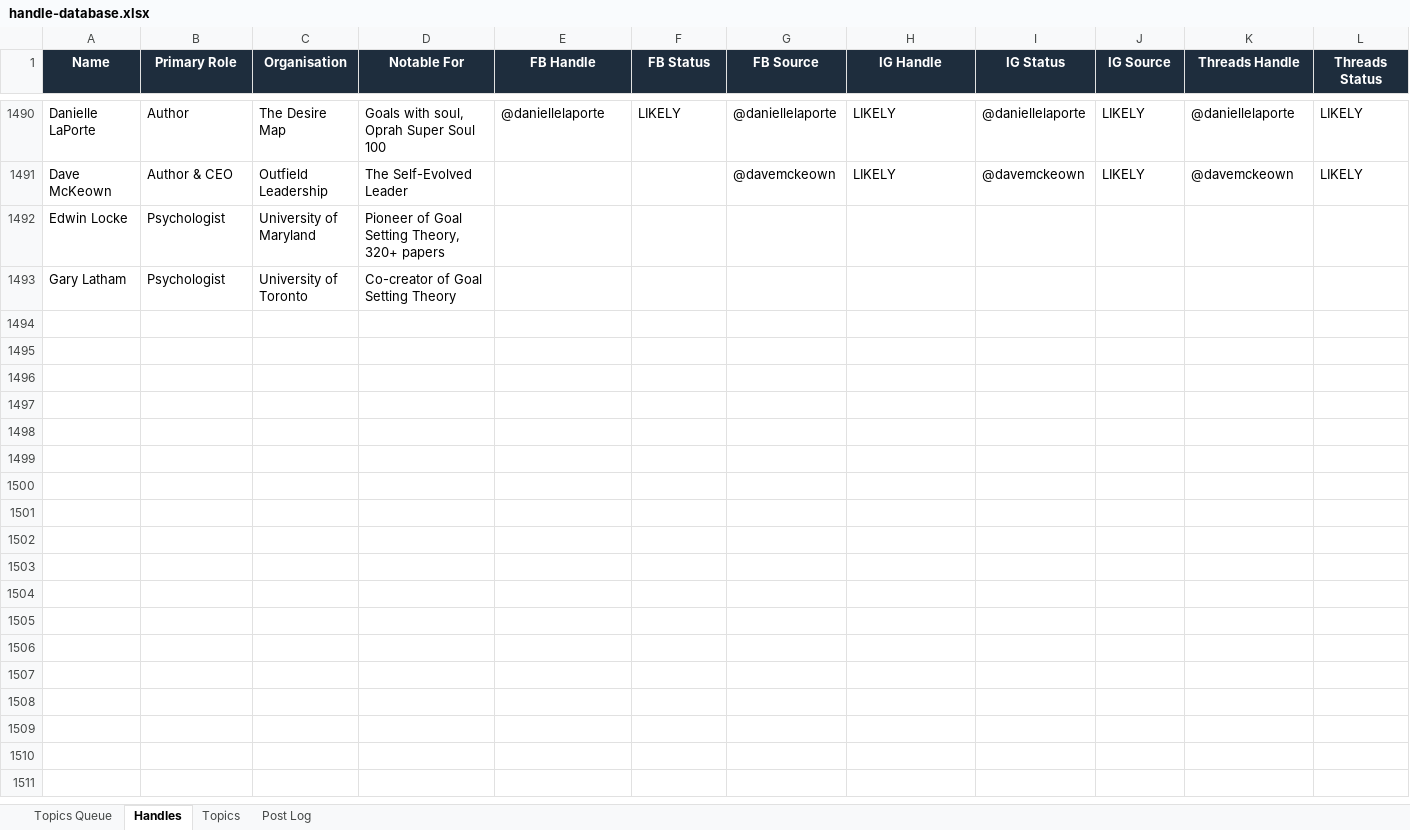
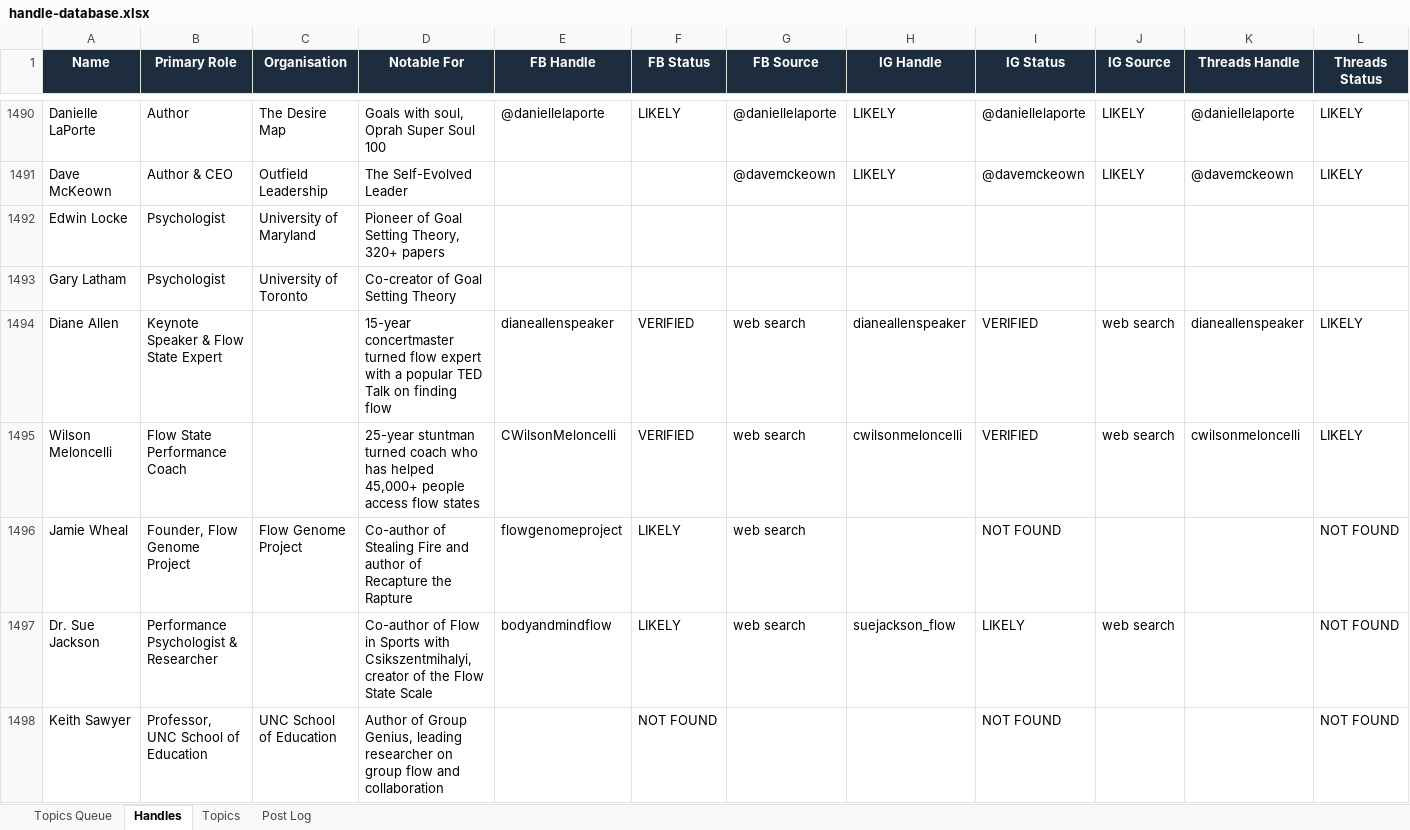
Before and after one commit to jonno-alt/social-images, an Excel workbook: data/handle-database.xlsx, sheet Handles, drawn as a sheet; only a part is shown, gaps mark what is left out; values as stored, in another font and other column widths than the file's, no borders; rows hold the shown columns only; the diff covers the shown part only; the diff names each change by its address in the sheet, - before the commit and + after, or states it on an @@ line.

Commit message:
Update handle database — Flow State

```diff
--- a/data/handle-database.xlsx (sheet Handles)
+++ b/data/handle-database.xlsx (sheet Handles)
+row 1494: Diane Allen | Keynote Speaker & Flow State Expert |  | 15-year concertmaster turned flow expert with a popular TED Talk on finding flow | dianeallenspeaker | VERIFIED | web search | dianeallenspeaker | VERIFIED | web search | dianeallenspeaker | LIKELY
+row 1495: Wilson Meloncelli | Flow State Performance Coach |  | 25-year stuntman turned coach who has helped 45,000+ people access flow states | CWilsonMeloncelli | VERIFIED | web search | cwilsonmeloncelli | VERIFIED | web search | cwilsonmeloncelli | LIKELY
+row 1496: Jamie Wheal | Founder, Flow Genome Project | Flow Genome Project | Co-author of Stealing Fire and author of Recapture the Rapture | flowgenomeproject | LIKELY | web search |  | NOT FOUND |  |  | NOT FOUND
+row 1497: Dr. Sue Jackson | Performance Psychologist & Researcher |  | Co-author of Flow in Sports with Csikszentmihalyi, creator of the Flow State Scale | bodyandmindflow | LIKELY | web search | suejackson_flow | LIKELY | web search |  | NOT FOUND
+row 1498: Keith Sawyer | Professor, UNC School of Education | UNC School of Education | Author of Group Genius, leading researcher on group flow and collaboration |  | NOT FOUND |  |  | NOT FOUND |  |  | NOT FOUND
```
Also changed, not shown: 13 added rows elsewhere in this sheet, sheet Post Log, sheet Topics, sheet Topics Queue.
